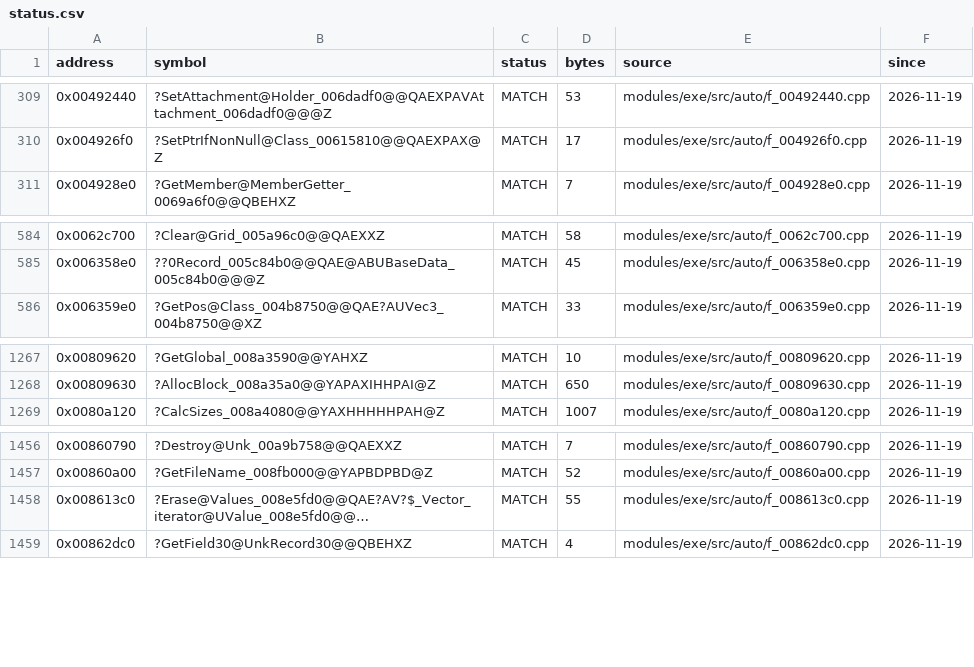
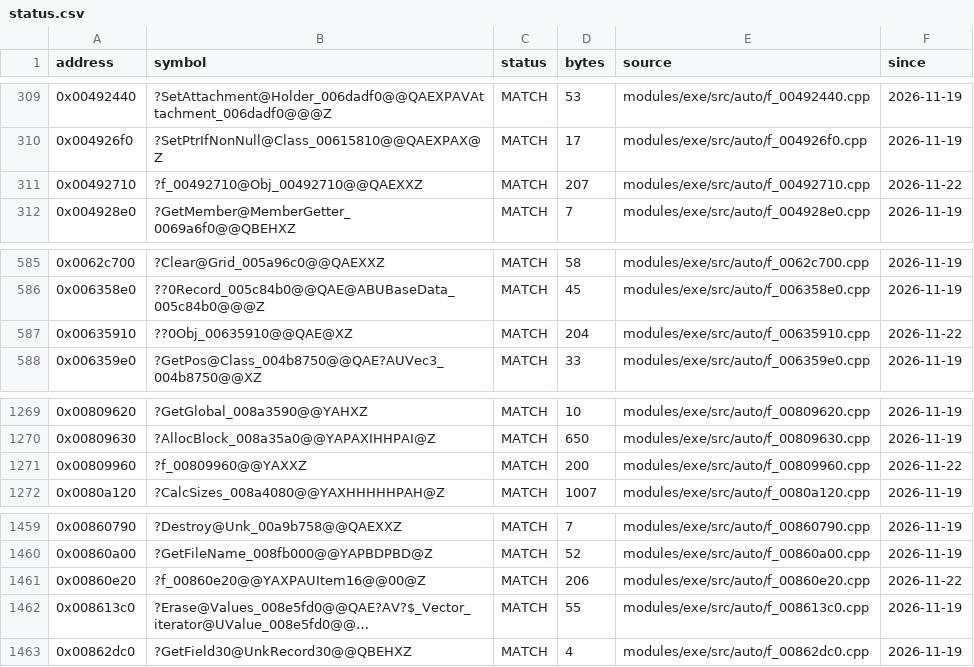
Before and after one commit to JahsiasWhite/civ5-decomp, a CSV file: modules/exe/progress/status.csv, drawn as a sheet; only a part is shown, gaps mark what is left out; long unchanged cells end in …; the diff names each change by its address in the sheet, - before the commit and + after, or states it on an @@ line.

```diff
--- a/modules/exe/progress/status.csv
+++ b/modules/exe/progress/status.csv
+row 311: 0x00492710 | ?f_00492710@Obj_00492710@@QAEXXZ | MATCH | 207 | modules/exe/src/auto/f_00492710.cpp | 2026-11-22
+row 587: 0x00635910 | ??0Obj_00635910@@QAE@XZ | MATCH | 204 | modules/exe/src/auto/f_00635910.cpp | 2026-11-22
+row 1271: 0x00809960 | ?f_00809960@@YAXXZ | MATCH | 200 | modules/exe/src/auto/f_00809960.cpp | 2026-11-22
+row 1461: 0x00860e20 | ?f_00860e20@@YAXPAUItem16@@00@Z | MATCH | 206 | modules/exe/src/auto/f_00860e20.cpp | 2026-11-22
```
Also changed, not shown: 8 other files.
